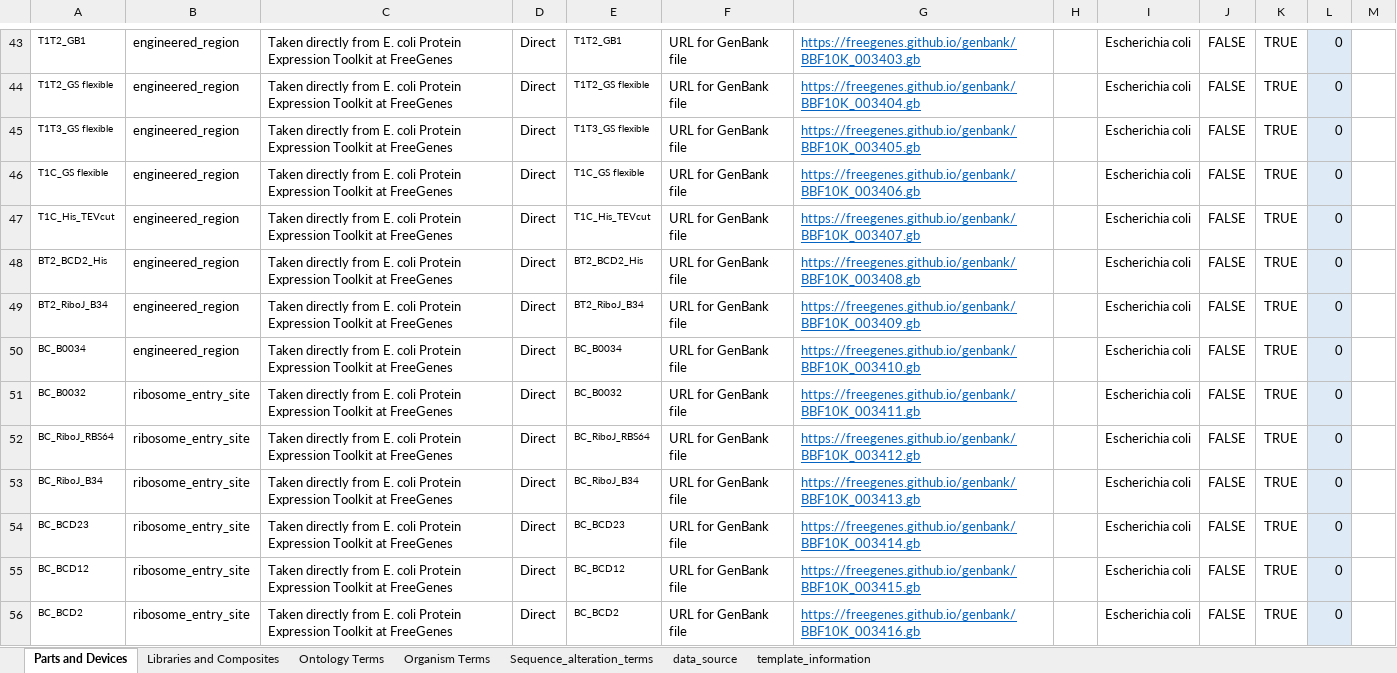
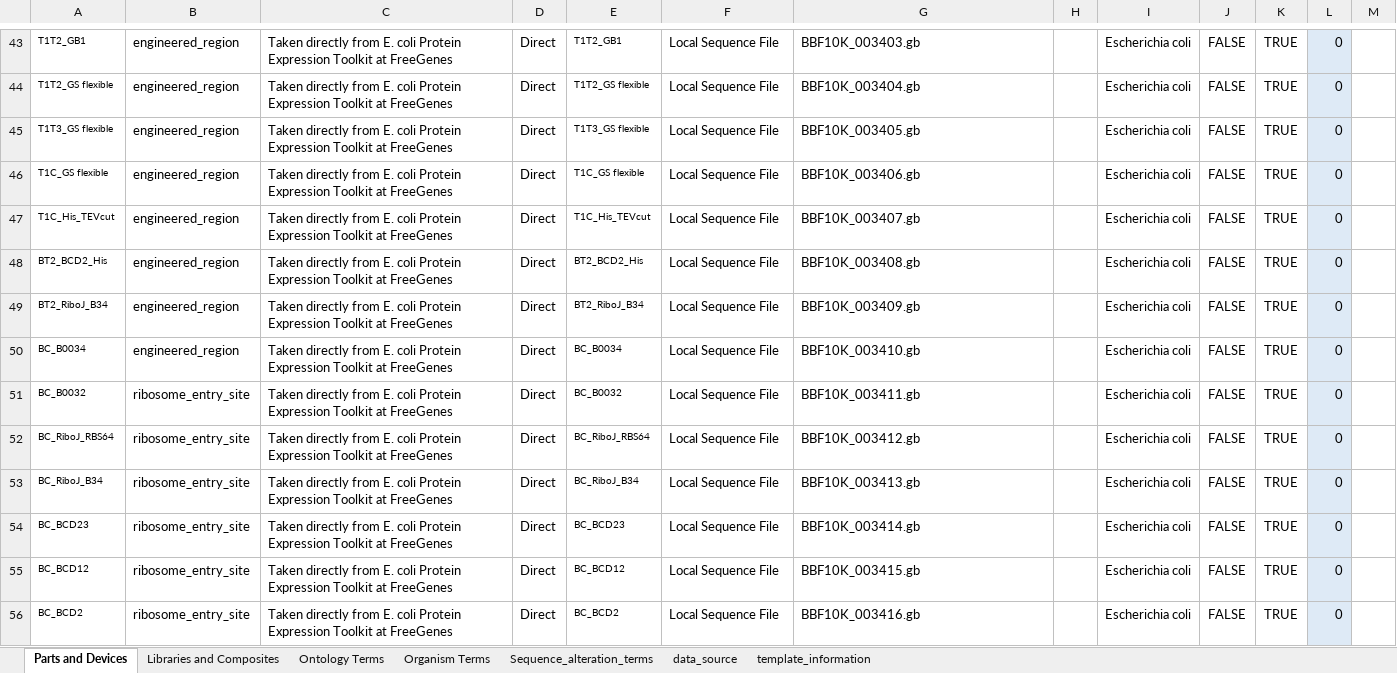
Before and after one commit to iGEM-Engineering/iGEM-distribution, an Excel workbook: E coli Protein Expression Toolkit/E coli Protein Expression Toolkit.xlsx, sheet Parts and Devices, drawn as a sheet; only a part is shown, gaps mark what is left out; values as stored, in another font and other column widths than the file's, no borders; table styles not drawn; the diff covers the shown part only; the diff names each change by its address in the sheet, - before the commit and + after, or states it on an @@ line.

Commit message:
- e coli protein toolkit and open reporters all changed to local sequence file

```diff
--- a/E coli Protein Expression Toolkit/E coli Protein Expression Toolkit.xlsx (sheet Parts and Devices)
+++ b/E coli Protein Expression Toolkit/E coli Protein Expression Toolkit.xlsx (sheet Parts and Devices)
-F43:F56: URL for GenBank file
+F43:F56: Local Sequence File
@@ G43:G56 underline: on → off, text colour: #0563C1 → black @@
-G43: https://freegenes.github.io/genbank/BBF10K_003403.gb
+G43: BBF10K_003403.gb
-G44: https://freegenes.github.io/genbank/BBF10K_003404.gb
+G44: BBF10K_003404.gb
-G45: https://freegenes.github.io/genbank/BBF10K_003405.gb
+G45: BBF10K_003405.gb
-G46: https://freegenes.github.io/genbank/BBF10K_003406.gb
+G46: BBF10K_003406.gb
-G47: https://freegenes.github.io/genbank/BBF10K_003407.gb
+G47: BBF10K_003407.gb
-G48: https://freegenes.github.io/genbank/BBF10K_003408.gb
+G48: BBF10K_003408.gb
-G49: https://freegenes.github.io/genbank/BBF10K_003409.gb
+G49: BBF10K_003409.gb
-G50: https://freegenes.github.io/genbank/BBF10K_003410.gb
+G50: BBF10K_003410.gb
-G51: https://freegenes.github.io/genbank/BBF10K_003411.gb
+G51: BBF10K_003411.gb
-G52: https://freegenes.github.io/genbank/BBF10K_003412.gb
+G52: BBF10K_003412.gb
-G53: https://freegenes.github.io/genbank/BBF10K_003413.gb
+G53: BBF10K_003413.gb
-G54: https://freegenes.github.io/genbank/BBF10K_003414.gb
+G54: BBF10K_003414.gb
-G55: https://freegenes.github.io/genbank/BBF10K_003415.gb
+G55: BBF10K_003415.gb
-G56: https://freegenes.github.io/genbank/BBF10K_003416.gb
+G56: BBF10K_003416.gb
```
Also changed, not shown: 172 edited cells and cell formats elsewhere in this sheet, Open Reporters Collection/Open Reporters Collection.xlsx.
